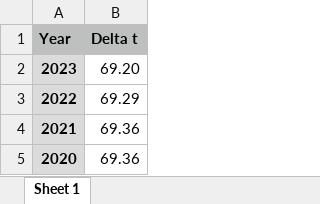
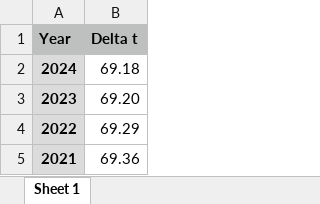
Before and after one commit to DeepskyLog/laravel-astronomy-library, an Excel workbook: data/deltat.xlsx, sheet Sheet 1, drawn as a sheet; only a part is shown; the shorter side is filled out with more unchanged rows; values as stored, in another font and other column widths than the file's, no borders; charts and pictures not drawn; the diff names each change by its address in the sheet, - before the commit and + after, or states it on an @@ line.

Commit message:
Update delta t for January 2024.

```diff
--- a/data/deltat.xlsx (sheet Sheet 1)
+++ b/data/deltat.xlsx (sheet Sheet 1)
+row 2: 2024 | 69.18
```
Also changed, not shown: charts or pictures, 5 other files.
